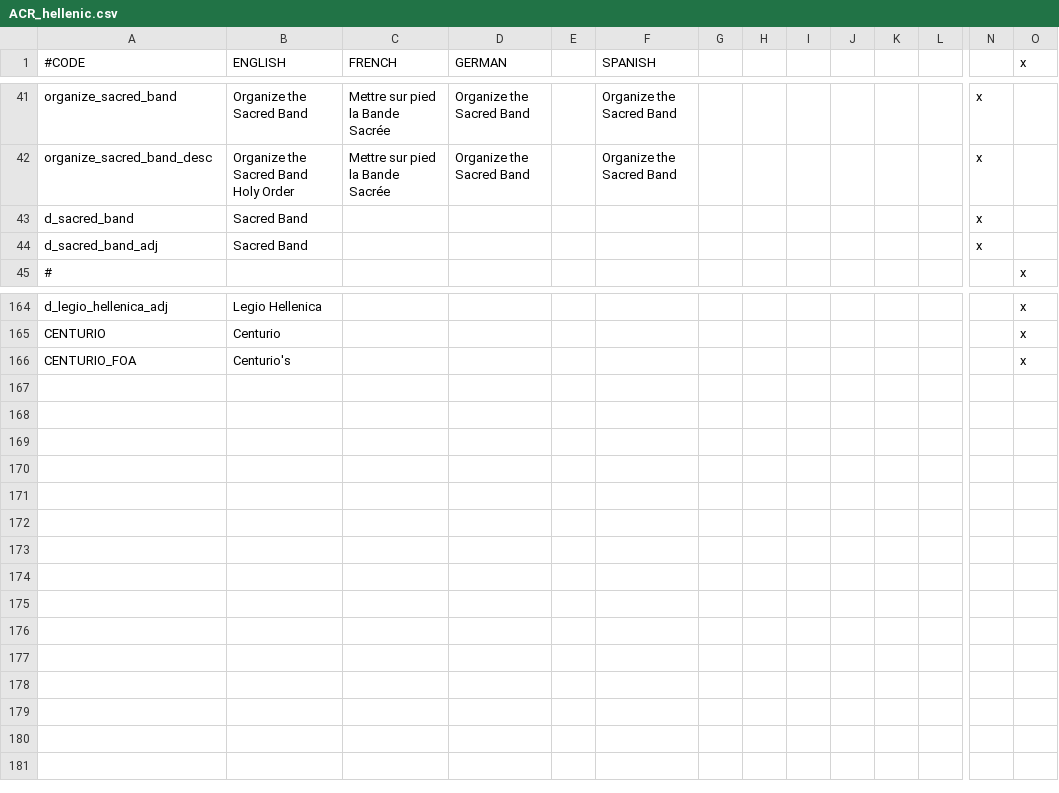
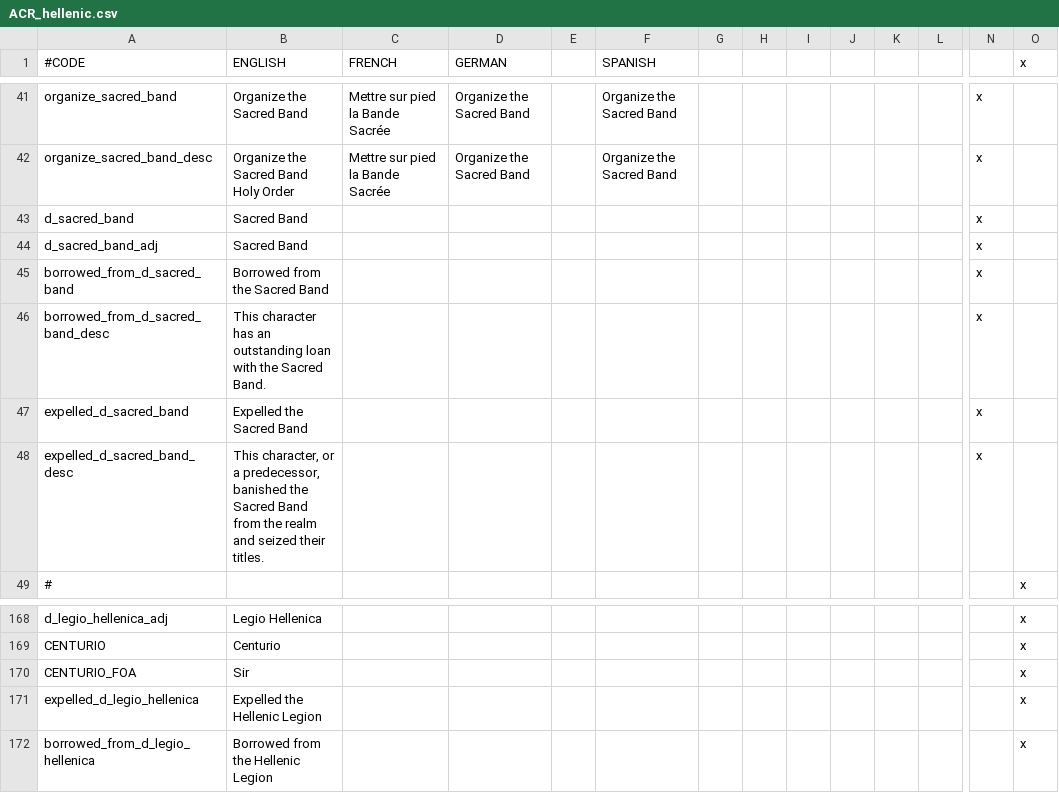
Before and after one commit to Superpat/ancientreligions, a CSV file: AncientReligions/localisation/ACR_hellenic.csv, drawn as a sheet; only a part is shown, gaps mark what is left out; addresses are those after the commit; rows hold the shown columns only; the diff names each change by its address in the sheet, - before the commit and + after, or states it on an @@ line.

```diff
--- a/AncientReligions/localisation/ACR_hellenic.csv
+++ b/AncientReligions/localisation/ACR_hellenic.csv
+row 45: borrowed_from_d_sacred_band | Borrowed from the Sacred Band |  |  |  |  |  |  |  |  |  |  | x
+row 46: borrowed_from_d_sacred_band_desc | This character has an outstanding loan with the Sacred Band. |  |  |  |  |  |  |  |  |  |  | x
+row 47: expelled_d_sacred_band | Expelled the Sacred Band |  |  |  |  |  |  |  |  |  |  | x
+row 48: expelled_d_sacred_band_desc | This character, or a predecessor, banished the Sacred Band from the realm and seized their titles. |  |  |  |  |  |  |  |  |  |  | x
-B170 (ENGLISH): Centurio's
+B170 (ENGLISH): Sir
+row 171: expelled_d_legio_hellenica | Expelled the Hellenic Legion |  |  |  |  |  |  |  |  |  |  |  | x
+row 172: borrowed_from_d_legio_hellenica | Borrowed from the Hellenic Legion |  |  |  |  |  |  |  |  |  |  |  | x
```
Also changed, not shown: AncientReligions/localisation/ACR_celtic.csv, AncientReligions/localisation/ACR_egyptian.csv, 24 other files.
